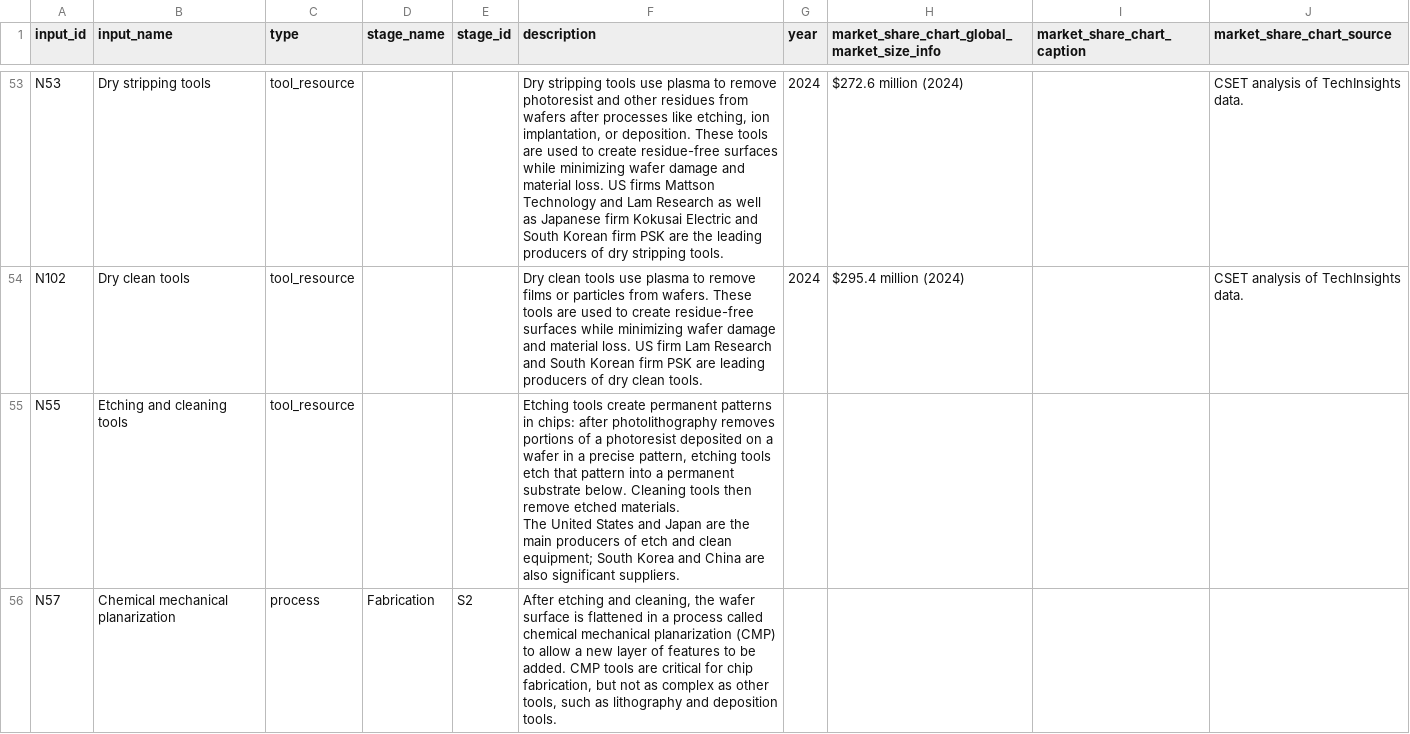
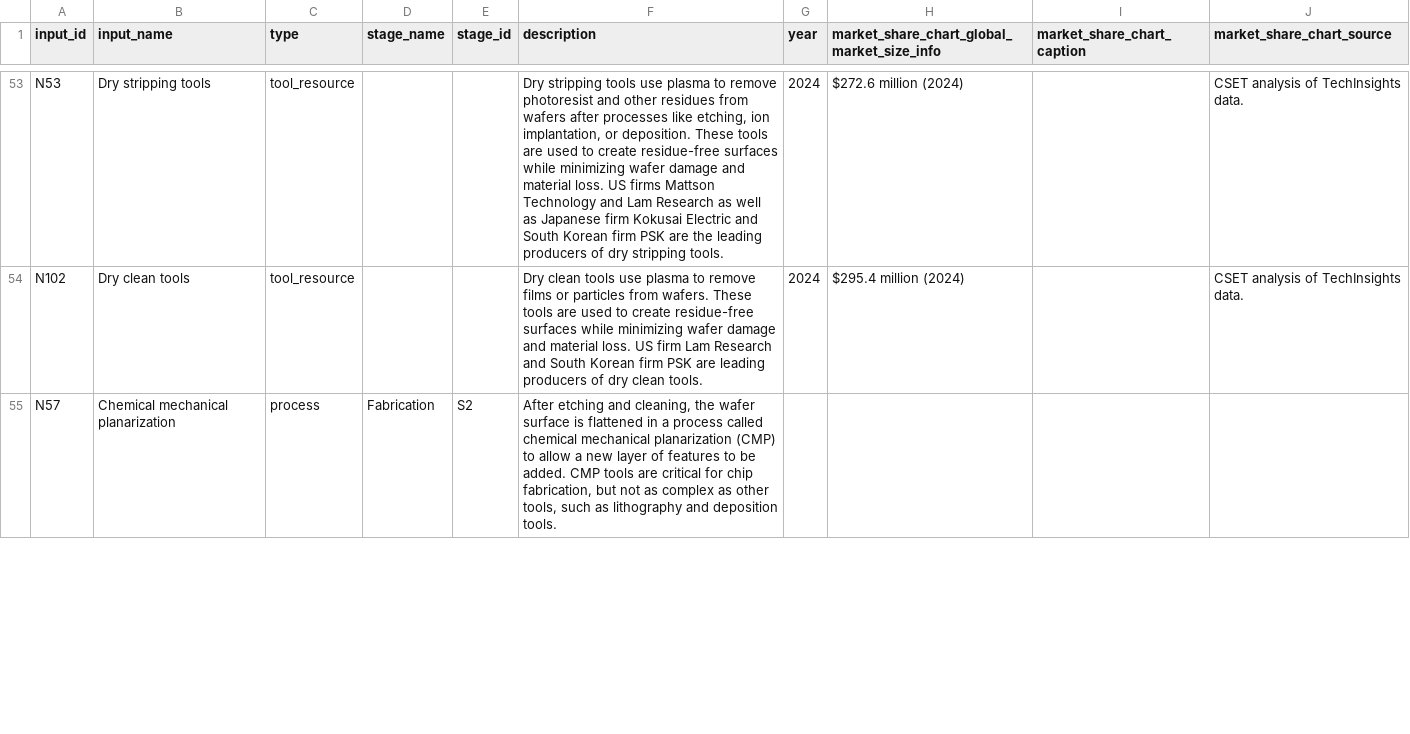
Before and after one commit to georgetown-cset/eto-chip-explorer, a CSV file: data/inputs.csv, drawn as a sheet; only a part is shown, gaps mark what is left out; the diff covers the shown part only.

Commit message:
Incorporate latest data
Update data to 2025-05-02, 9c60bfa

```diff
--- a/data/inputs.csv
+++ b/data/inputs.csv
@@ -64,5 +66,2 @@ N53,Dry stripping tools,tool_resource,,,"Dry stripping tools use plasma to remov
 N102,Dry clean tools,tool_resource,,,Dry clean tools use plasma to remove films or particles from wafers. These tools are used to create residue-free surfaces while minimizing wafer damage and material loss. US firm Lam Research and South Korean firm PSK are leading producers of dry clean tools.,2024,$295.4 million (2024),,CSET analysis of TechInsights data.
-N55,Etching and cleaning tools,tool_resource,,,"Etching tools create permanent patterns in chips: after photolithography removes portions of a photoresist deposited on a wafer in a precise pattern, etching tools etch that pattern into a permanent substrate below. Cleaning tools then remove etched materials.
-
-The United States and Japan are the main producers of etch and clean equipment; South Korea and China are also significant suppliers.",,,,
 N57,Chemical mechanical planarization,process,Fabrication,S2,"After etching and cleaning, the wafer surface is flattened in a process called chemical mechanical planarization (CMP) to allow a new layer of features to be added. CMP tools are critical for chip fabrication, but not as complex as other tools, such as lithography and deposition tools.",,,,
```
Also changed, not shown: 4 added rows and 12 edited cells elsewhere in this file, data/sequence.csv, 1 other file.
